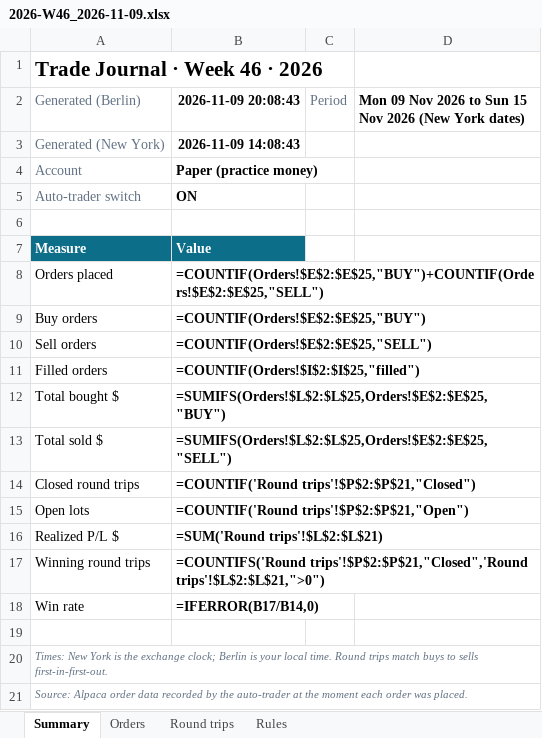
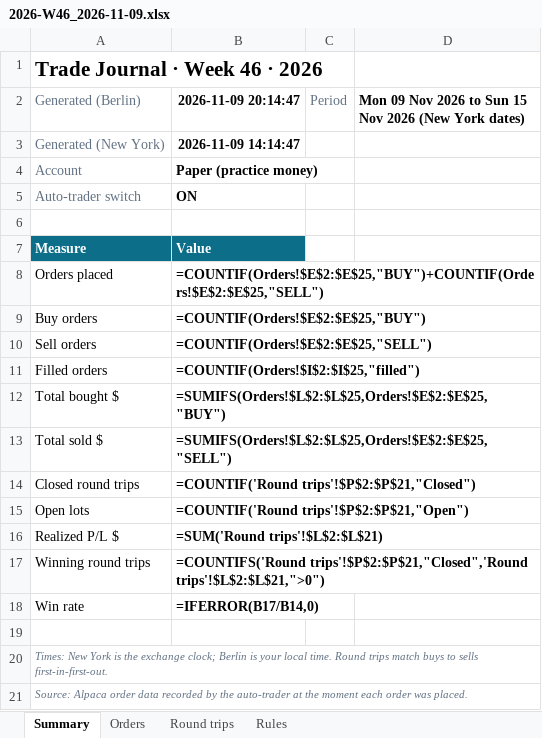
Before and after one commit to minto2196/my-claude-trade, an Excel workbook: trade-records/excel/2026-W46_2026-11-09.xlsx, sheet Summary, drawn as a sheet; values as stored, in another font and other column widths than the file's, no borders; formulas without a stored value are shown as written; the diff names each change by its address in the sheet, - before the commit and + after, or states it on an @@ line.

```diff
--- a/trade-records/excel/2026-W46_2026-11-09.xlsx (sheet Summary)
+++ b/trade-records/excel/2026-W46_2026-11-09.xlsx (sheet Summary)
-B2: 2026-11-09 20:08:43
+B2: 2026-11-09 20:14:47
-B3 (2026-11-09 20:14:47): 2026-11-09 14:08:43
+B3 (2026-11-09 20:14:47): 2026-11-09 14:14:47
```
Also changed, not shown: sheet Orders, sheet Round trips, 4 other files.
